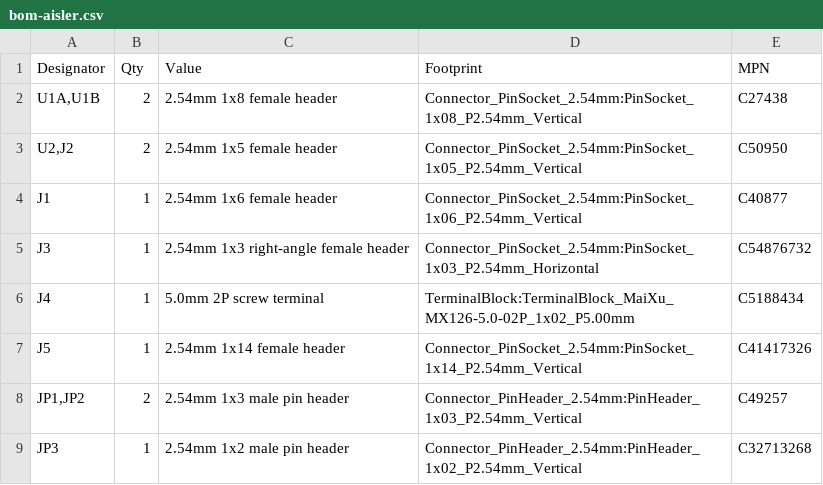
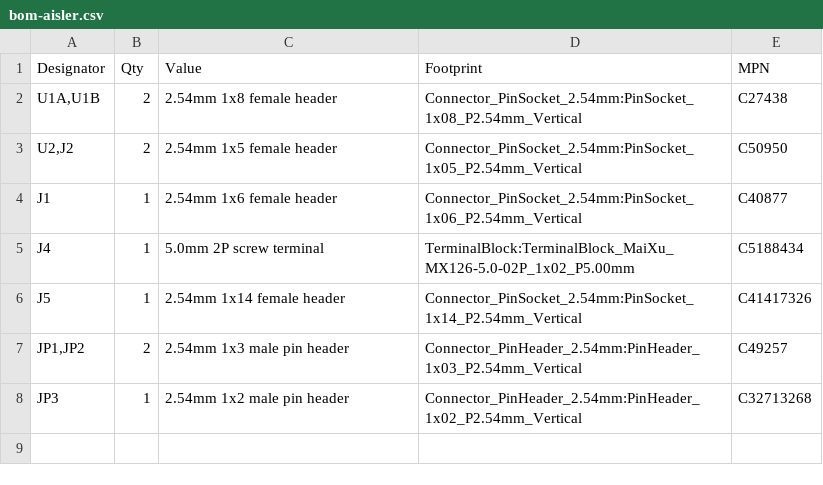
Before and after one commit to petekaik/esp32-c3-sensor-board, a CSV file: fabrication/assembly/aisler/bom-aisler.csv, drawn as a sheet.

```diff
--- a/fabrication/assembly/aisler/bom-aisler.csv
+++ b/fabrication/assembly/aisler/bom-aisler.csv
@@ -4,3 +4,2 @@ Designator,Qty,Value,Footprint,MPN
 J1,1,2.54mm 1x6 female header,Connector_PinSocket_2.54mm:PinSocket_1x06_P2.54mm_Vertical,C40877
-J3,1,2.54mm 1x3 right-angle female header,Connector_PinSocket_2.54mm:PinSocket_1x03_P2.54mm_Horizontal,C54876732
 J4,1,5.0mm 2P screw terminal,TerminalBlock:TerminalBlock_MaiXu_MX126-5.0-02P_1x02_P5.00mm,C5188434
```
Also changed, not shown: fabrication/assembly/aisler/cpl-aisler.csv, fabrication/assembly/jlcpcb/bom-jlcpcb.csv, 8 other files.
